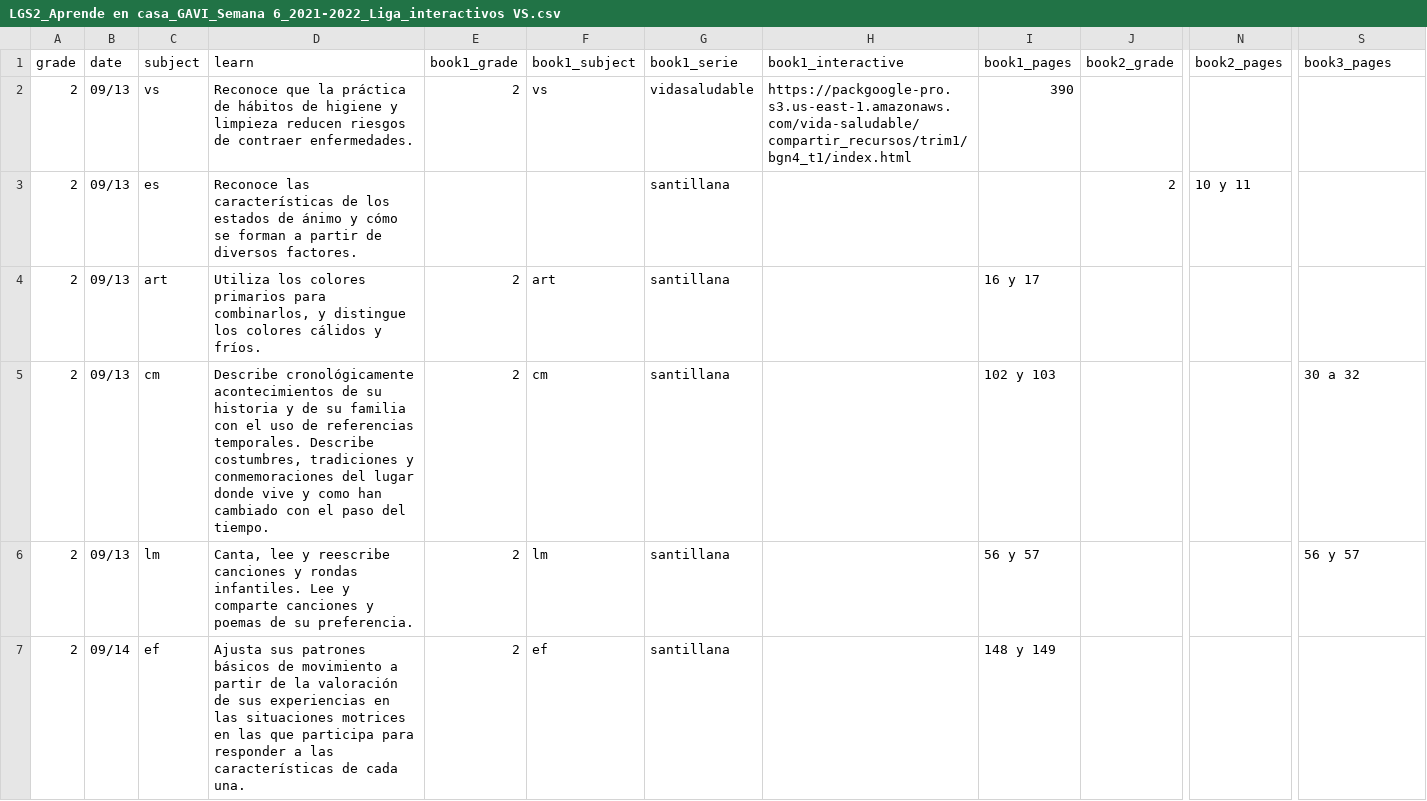
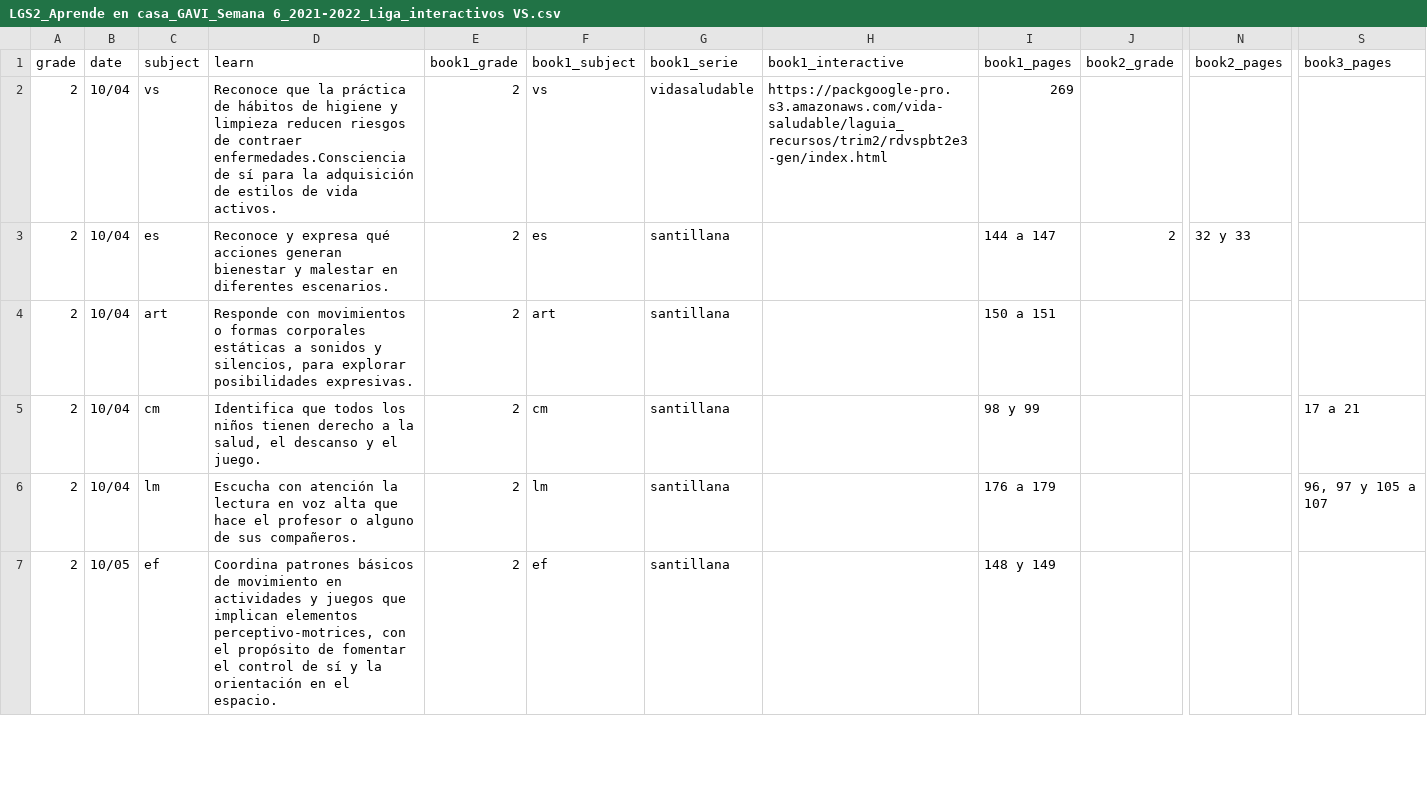
Before and after one commit to dannegm/gavi, a CSV file: santillana-recursos/semana 6/LGS2_Aprende en casa_GAVI_Semana 6_2021-2022_Liga_interactivos VS.csv, drawn as a sheet; only a part is shown, gaps mark what is left out; the diff covers the shown part only; the diff names each change by its address in the sheet, - before the commit and + after, or states it on an @@ line.

```diff
--- a/santillana-recursos/semana 6/LGS2_Aprende en casa_GAVI_Semana 6_2021-2022_Liga_interactivos VS.csv
+++ b/santillana-recursos/semana 6/LGS2_Aprende en casa_GAVI_Semana 6_2021-2022_Liga_interactivos VS.csv
-B2:B6 (date): 09/13
+B2:B6 (date): 10/04
-D2 (learn): …de contraer enfermedades.
+D2 (learn): …de contraer enfermedades.Consciencia de sí para la adquisición de estilos de vida activos.
-H2 (book1_interactive): https://packgoogle-pro.s3.us-east-1.amazonaws.com/vida-saludable/compartir_recursos/trim1/bgn4_t1/index.html
+H2 (book1_interactive): https://packgoogle-pro.s3.amazonaws.com/vida-saludable/laguia_recursos/trim2/rdvspbt2e3-gen/index.html
-I2 (book1_pages): 390
+I2 (book1_pages): 269
-D3 (learn): Reconoce las características de los estados de ánimo y cómo se forman a partir de diversos factores.
+D3 (learn): Reconoce y expresa qué acciones generan bienestar y malestar en diferentes escenarios.
-E3 (book1_grade): (empty)
+E3 (book1_grade): 2
-F3 (book1_subject): (empty)
+F3 (book1_subject): es
-I3 (book1_pages): (empty)
+I3 (book1_pages): 144 a 147
-N3 (book2_pages): 10 y 11
+N3 (book2_pages): 32 y 33
-D4 (learn): Utiliza los colores primarios para combinarlos, y distingue los colores cálidos y fríos.
+D4 (learn): Responde con movimientos o formas corporales estáticas a sonidos y silencios, para explorar posibilidades expresivas.
-I4 (book1_pages): 16 y 17
+I4 (book1_pages): 150 a 151
-D5 (learn): Describe cronológicamente acontecimientos de su historia y de su familia con el uso de referencias temporales. Describe costumbres, tradiciones y conmemoraciones del lugar donde vive y como han cambiado con el paso del tiempo.
+D5 (learn): Identifica que todos los niños tienen derecho a la salud, el descanso y el juego.
-I5 (book1_pages): 102 y 103
+I5 (book1_pages): 98 y 99
-S5 (book3_pages): 30 a 32
+S5 (book3_pages): 17 a 21
-D6 (learn): Canta, lee y reescribe canciones y rondas infantiles. Lee y comparte canciones y poemas de su preferencia.
+D6 (learn): Escucha con atención la lectura en voz alta que hace el profesor o alguno de sus compañeros.
-I6 (book1_pages): 56 y 57
+I6 (book1_pages): 176 a 179
-S6 (book3_pages): 56 y 57
+S6 (book3_pages): 96, 97 y 105 a 107
-B7 (date): 09/14
+B7 (date): 10/05
-D7 (learn): Ajusta sus patrones básicos de movimiento a partir de la valoración de sus experiencias en las situaciones motrices en las que participa para responder a las características de cada una.
+D7 (learn): Coordina patrones básicos de movimiento en actividades y juegos que implican elementos perceptivo-motrices, con el propósito de fomentar el control de sí y la orientación en el espacio.
```
Also changed, not shown: 5 added rows and 61 edited cells elsewhere in this file, 1 other file.
